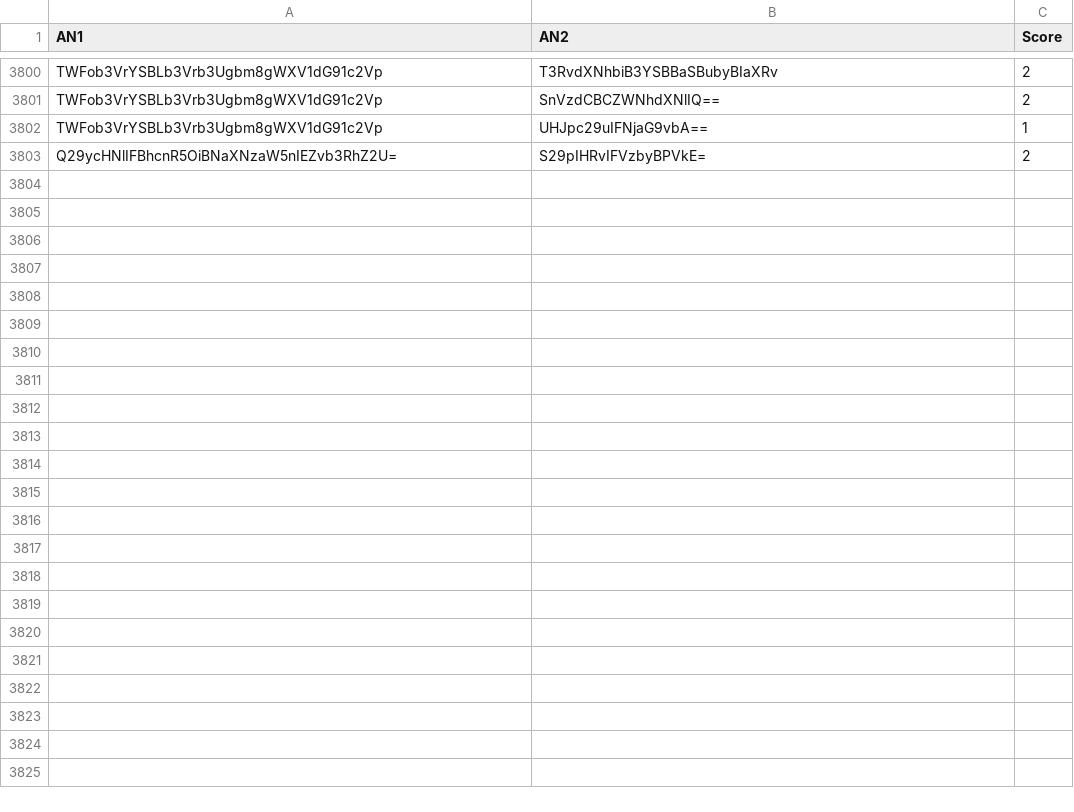
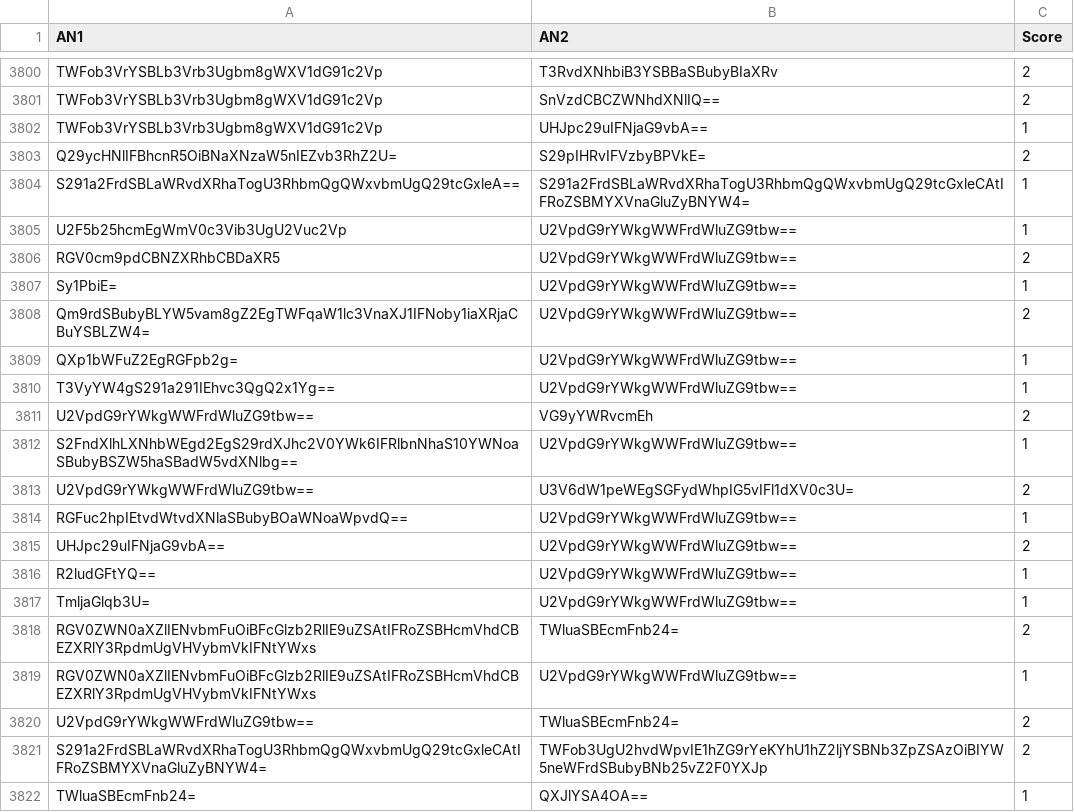
Before and after one commit to Reinaldodos/Anime, a CSV file: anidb jugement comparatif/Combats menes.csv, drawn as a sheet; only a part is shown, gaps mark what is left out; the diff covers the shown part only; the diff names each change by its address in the sheet, - before the commit and + after, or states it on an @@ line.

Commit message:
mini dora Yakuindomo Laughing man

```diff
--- a/anidb jugement comparatif/Combats menes.csv
+++ b/anidb jugement comparatif/Combats menes.csv
+row 3804: S291a2FrdSBLaWRvdXRhaTogU3RhbmQgQWxvbmUgQ29tcGxleA== | S291a2FrdSBLaWRvdXRhaTogU3RhbmQgQWxvbmUgQ29tcGxleCAtIFRoZSBMYXVnaGluZyBNYW4= | 1
+row 3805: U2F5b25hcmEgWmV0c3Vib3UgU2Vuc2Vp | U2VpdG9rYWkgWWFrdWluZG9tbw== | 1
+row 3806: RGV0cm9pdCBNZXRhbCBDaXR5 | U2VpdG9rYWkgWWFrdWluZG9tbw== | 2
+row 3807: Sy1PbiE= | U2VpdG9rYWkgWWFrdWluZG9tbw== | 1
+row 3808: Qm9rdSBubyBLYW5vam8gZ2EgTWFqaW1lc3VnaXJ1IFNoby1iaXRjaCBuYSBLZW4= | U2VpdG9rYWkgWWFrdWluZG9tbw== | 2
+row 3809: QXp1bWFuZ2EgRGFpb2g= | U2VpdG9rYWkgWWFrdWluZG9tbw== | 1
+row 3810: T3VyYW4gS291a291IEhvc3QgQ2x1Yg== | U2VpdG9rYWkgWWFrdWluZG9tbw== | 1
+row 3811: U2VpdG9rYWkgWWFrdWluZG9tbw== | VG9yYWRvcmEh | 2
+row 3812: S2FndXlhLXNhbWEgd2EgS29rdXJhc2V0YWk6IFRlbnNhaS10YWNoaSBubyBSZW5haSBadW5vdXNlbg== | U2VpdG9rYWkgWWFrdWluZG9tbw== | 1
+row 3813: U2VpdG9rYWkgWWFrdWluZG9tbw== | U3V6dW1peWEgSGFydWhpIG5vIFl1dXV0c3U= | 2
+row 3814: RGFuc2hpIEtvdWtvdXNlaSBubyBOaWNoaWpvdQ== | U2VpdG9rYWkgWWFrdWluZG9tbw== | 1
+row 3815: UHJpc29uIFNjaG9vbA== | U2VpdG9rYWkgWWFrdWluZG9tbw== | 2
+row 3816: R2ludGFtYQ== | U2VpdG9rYWkgWWFrdWluZG9tbw== | 1
+row 3817: TmljaGlqb3U= | U2VpdG9rYWkgWWFrdWluZG9tbw== | 1
+row 3818: RGV0ZWN0aXZlIENvbmFuOiBFcGlzb2RlIE9uZSAtIFRoZSBHcmVhdCBEZXRlY3RpdmUgVHVybmVkIFNtYWxs | TWluaSBEcmFnb24= | 2
+row 3819: RGV0ZWN0aXZlIENvbmFuOiBFcGlzb2RlIE9uZSAtIFRoZSBHcmVhdCBEZXRlY3RpdmUgVHVybmVkIFNtYWxs | U2VpdG9rYWkgWWFrdWluZG9tbw== | 1
+row 3820: U2VpdG9rYWkgWWFrdWluZG9tbw== | TWluaSBEcmFnb24= | 2
+row 3821: S291a2FrdSBLaWRvdXRhaTogU3RhbmQgQWxvbmUgQ29tcGxleCAtIFRoZSBMYXVnaGluZyBNYW4= | TWFob3UgU2hvdWpvIE1hZG9rYeKYhU1hZ2ljYSBNb3ZpZSAzOiBIYW5neWFrdSBubyBNb25vZ2F0YXJp | 2
+row 3822: TWluaSBEcmFnb24= | QXJlYSA4OA== | 1
```
Also changed, not shown: 14 added rows elsewhere in this file.
